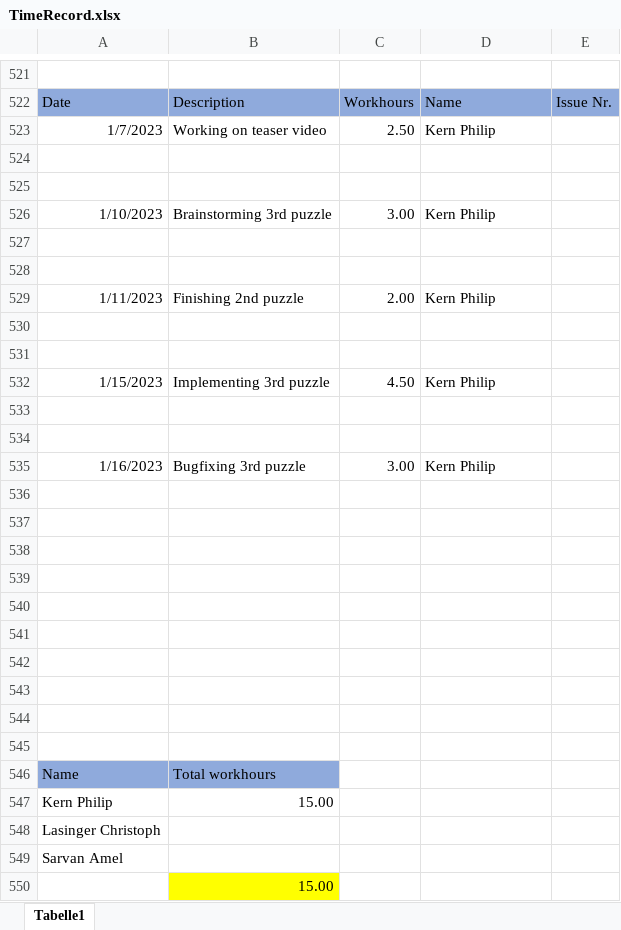
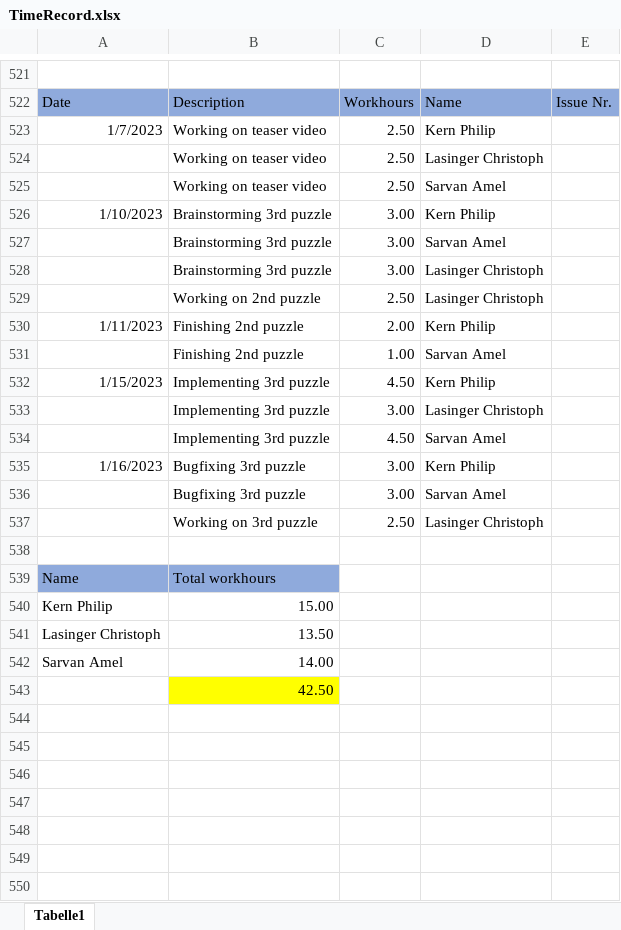
Before and after one commit to ChristophLasinger/Youre-not-alone, an Excel workbook: documents/TimeRecord.xlsx, sheet Tabelle1, drawn as a sheet; only a part is shown, gaps mark what is left out; values as stored, in another font and other column widths than the file's, no borders; charts and pictures not drawn; removed rows and columns are numbered as before the commit, all else as after; the diff names each change by its address in the sheet, - before the commit and + after, or states it on an @@ line.

Commit message:
update time record

```diff
--- a/documents/TimeRecord.xlsx (sheet Tabelle1)
+++ b/documents/TimeRecord.xlsx (sheet Tabelle1)
-row 524: (empty)
+row 524:  | Working on teaser video | 2.50 | Lasinger Christoph
-row 525: (empty)
+row 525:  | Working on teaser video | 2.50 | Sarvan Amel
-row 527: (empty)
+row 527:  | Brainstorming 3rd puzzle | 3.00 | Sarvan Amel
-row 528: (empty)
+row 528:  | Brainstorming 3rd puzzle | 3.00 | Lasinger Christoph
+row 529:  | Working on 2nd puzzle | 2.50 | Lasinger Christoph
-row 531: (empty)
+row 531:  | Finishing 2nd puzzle | 1.00 | Sarvan Amel
-row 531: (empty)
-row 533: (empty)
+row 533:  | Implementing 3rd puzzle | 3.00 | Lasinger Christoph
-row 534: (empty)
+row 534:  | Implementing 3rd puzzle | 4.50 | Sarvan Amel
-row 536: (empty)
+row 536:  | Bugfixing 3rd puzzle | 3.00 | Sarvan Amel
-row 537: (empty)
+row 537:  | Working on 3rd puzzle | 2.50 | Lasinger Christoph
-row 538: (empty)
-row 539: (empty)
-row 540: (empty)
-row 541: (empty)
-row 542: (empty)
-row 543: (empty)
-row 544: (empty)
-B541: (empty)
+B541: 13.50
-B542: (empty)
+B542: 14.00
-B543: 15.00
+B543: 42.50
```
Also changed, not shown: formulas that keep their value.
